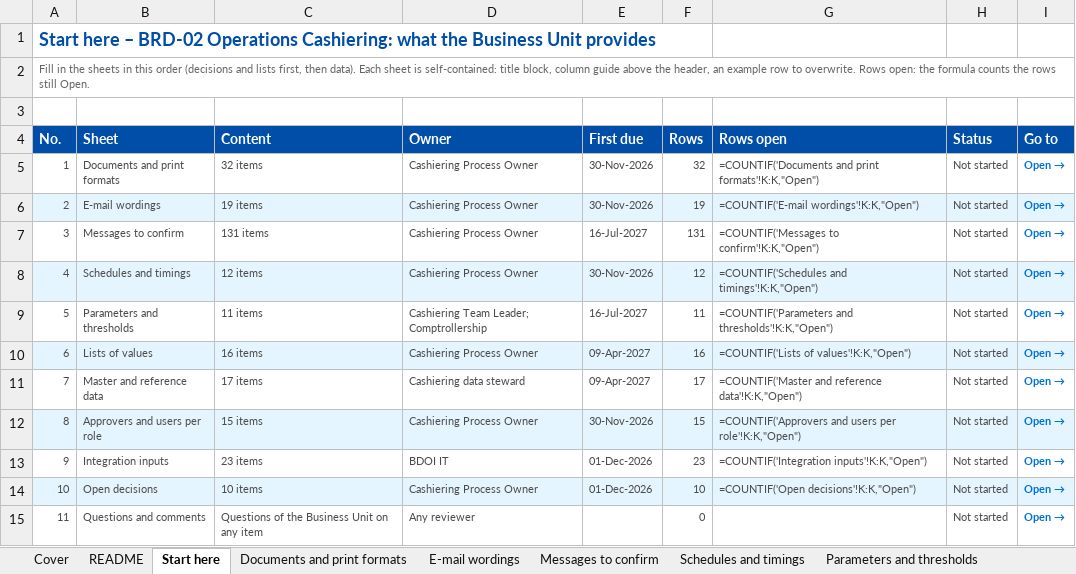
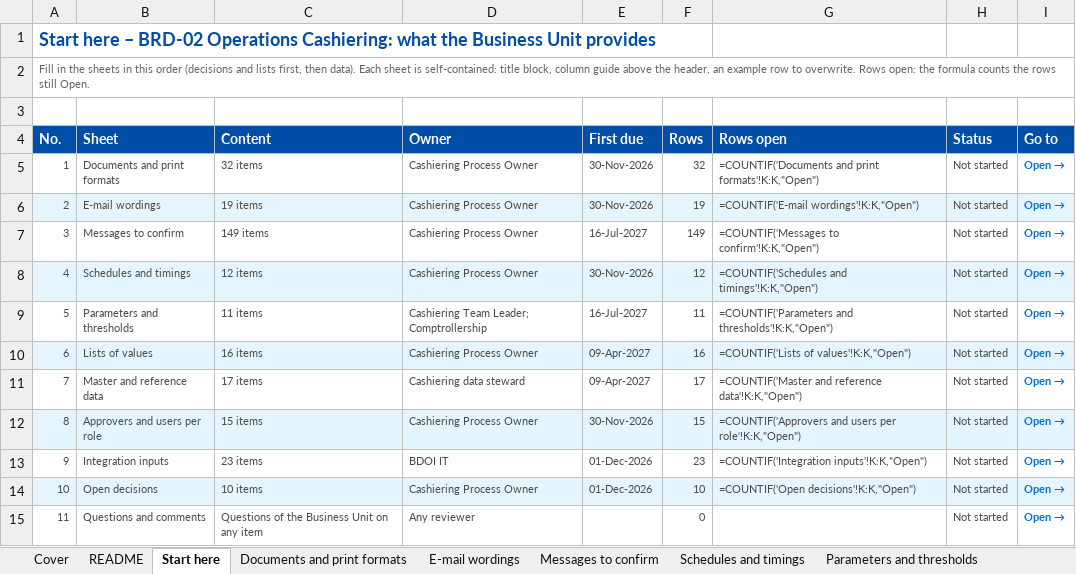
Before and after one commit to IortaTexhNXT-DEV/FinVerse, an Excel workbook: docs/deliverables/out/Programme/BDOI_Template_FRS/BRD-02_Operations_Cashiering/BIBS_Inputs_BRD-02_Business_Unit_Requirements_Collection_v1.0.xlsx, sheet Start here, drawn as a sheet; values as stored, in another font and other column widths than the file's, no borders; formulas without a stored value are shown as written; the diff names each change by its address in the sheet, - before the commit and + after, or states it on an @@ line.

```diff
--- a/docs/deliverables/out/Programme/BDOI_Template_FRS/BRD-02_Operations_Cashiering/BIBS_Inputs_BRD-02_Business_Unit_Requirements_Collection_v1.0.xlsx (sheet Start here)
+++ b/docs/deliverables/out/Programme/BDOI_Template_FRS/BRD-02_Operations_Cashiering/BIBS_Inputs_BRD-02_Business_Unit_Requirements_Collection_v1.0.xlsx (sheet Start here)
-C7 (Content): 131 items
+C7 (Content): 149 items
-F7 (Rows): 131
+F7 (Rows): 149
```
Also changed, not shown: sheet Messages to confirm, sheet Cover, docs/deliverables/out/Programme/BDOI_Template_FRS/BRD-02_Operations_Cashiering/BIBS_RTM_BRD-02_Test_Cases_and_Traceability_v1.0.xlsx, docs/deliverables/out/Programme/BDOI_Template_FRS/BRD-02_Operations_Cashiering/BIBS_UAT_BRD-02_Business_Unit_Walkthrough_Users_v1.0.xlsx, 13 other files.
